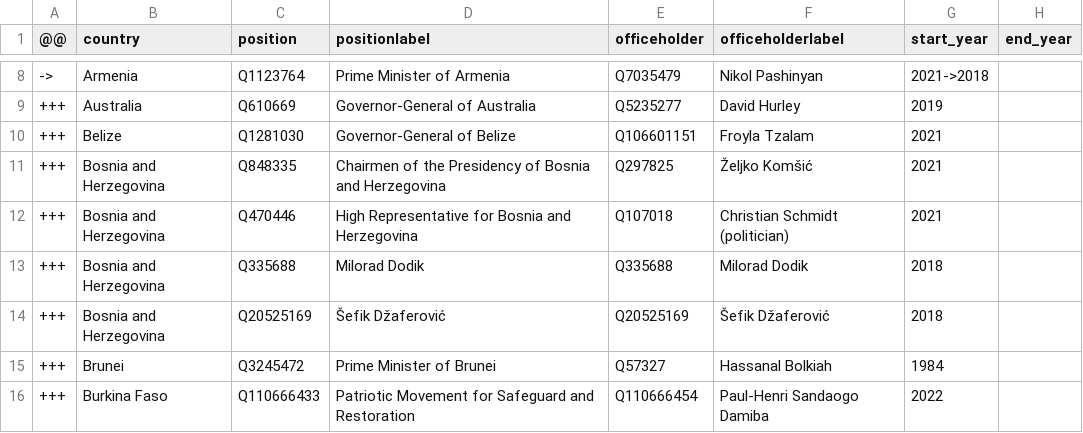
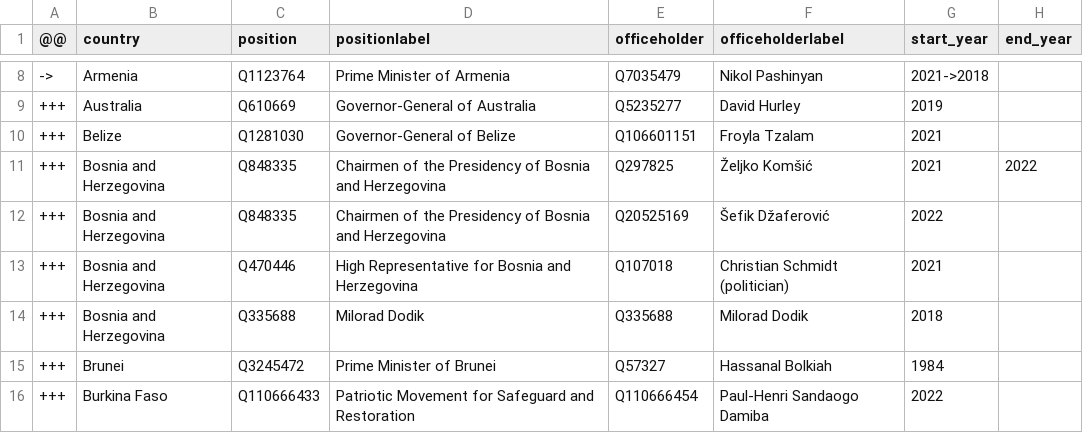
Before and after one commit to every-politician-scrapers/world-leaders-2021, a CSV file: data/diff.csv, drawn as a sheet; only a part is shown, gaps mark what is left out.

```diff
--- a/data/diff.csv
+++ b/data/diff.csv
@@ -10,6 +10,6 @@
 +++,Belize,Q1281030,Governor-General of Belize,Q106601151,Froyla Tzalam,2021,
-+++,Bosnia and Herzegovina,Q848335,Chairmen of the Presidency of Bosnia and Herzegovina,Q297825,Željko Komšić,2021,
++++,Bosnia and Herzegovina,Q848335,Chairmen of the Presidency of Bosnia and Herzegovina,Q297825,Željko Komšić,2021,2022
++++,Bosnia and Herzegovina,Q848335,Chairmen of the Presidency of Bosnia and Herzegovina,Q20525169,Šefik Džaferović,2022,
 +++,Bosnia and Herzegovina,Q470446,High Representative for Bosnia and Herzegovina,Q107018,Christian Schmidt (politician),2021,
 +++,Bosnia and Herzegovina,Q335688,Milorad Dodik,Q335688,Milorad Dodik,2018,
-+++,Bosnia and Herzegovina,Q20525169,Šefik Džaferović,Q20525169,Šefik Džaferović,2018,
 +++,Brunei,Q3245472,Prime Minister of Brunei,Q57327,Hassanal Bolkiah,1984,
```
Also changed, not shown: data/wikipedia.csv.
